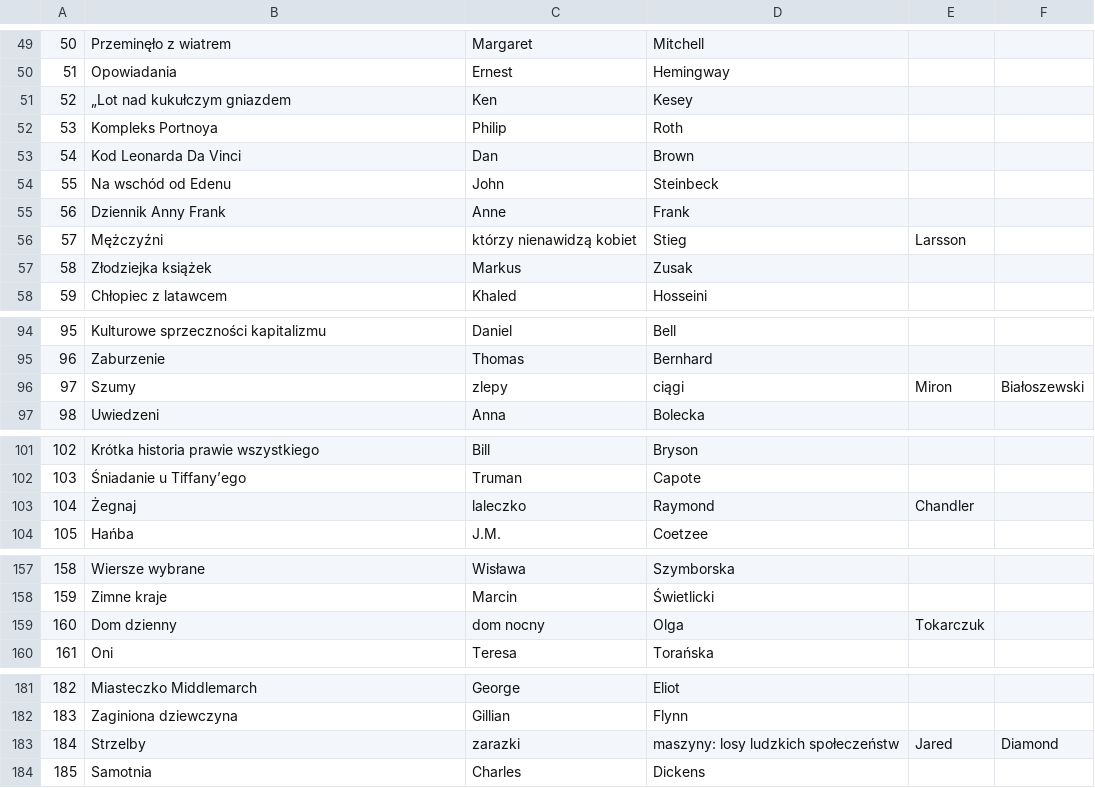
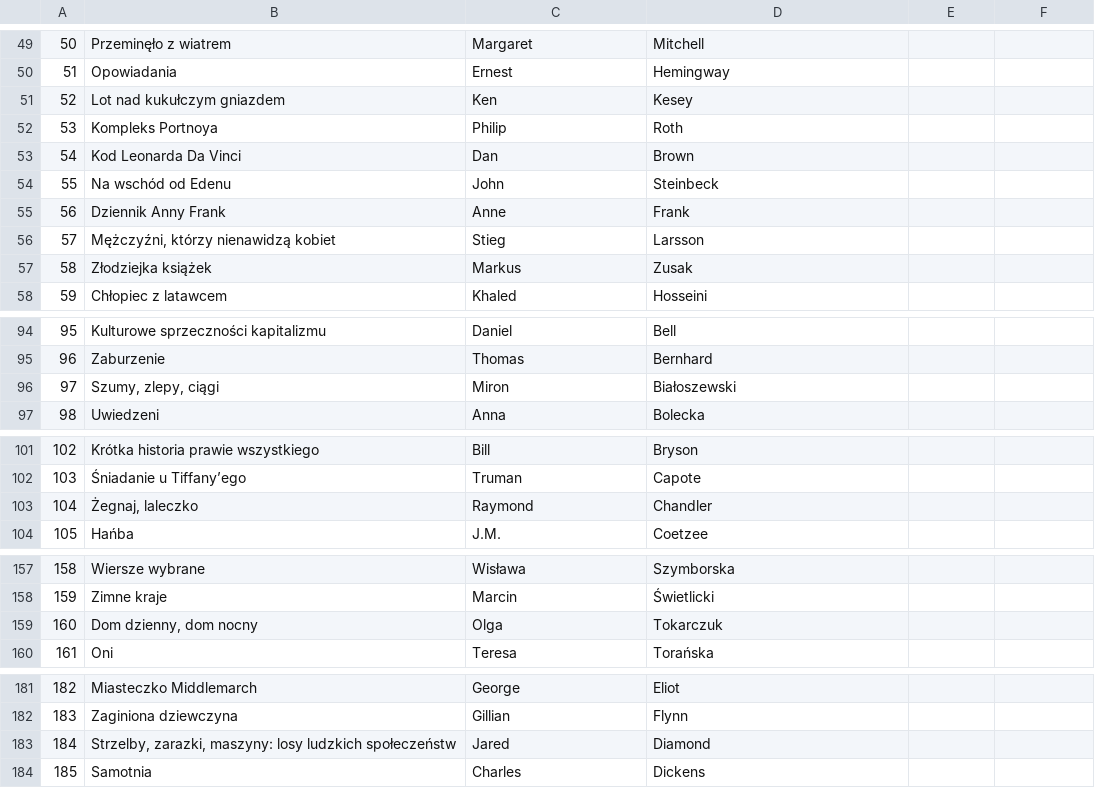
Before and after one commit to FastBiker/MyLibrary, a CSV file: MyLibrary/MyLibrary/Resources/Files/BooksTop259.csv (was MyLibrary/MyLibrary/Resources/Files/książkiTopCd.csv), drawn as a sheet; only a part is shown, gaps mark what is left out; the diff covers the shown part only.

```diff
--- a/MyLibrary/MyLibrary/Resources/Files/książkiTopCd.csv
+++ b/MyLibrary/MyLibrary/Resources/Files/BooksTop259.csv
@@ -50,3 +50,3 @@
 51;Opowiadania;Ernest;Hemingway
-52;„Lot nad kukułczym gniazdem;Ken;Kesey
+52;Lot nad kukułczym gniazdem;Ken;Kesey
 53;Kompleks Portnoya;Philip;Roth
@@ -55,3 +55,3 @@
 56;Dziennik Anny Frank;Anne;Frank
-57;Mężczyźni;którzy nienawidzą kobiet;Stieg;Larsson
+57;Mężczyźni, którzy nienawidzą kobiet;Stieg;Larsson
 58;Złodziejka książek;Markus;Zusak
@@ -95,3 +95,3 @@
 96;Zaburzenie;Thomas;Bernhard
-97;Szumy;zlepy;ciągi;Miron;Białoszewski
+97;Szumy, zlepy, ciągi;Miron;Białoszewski
 98;Uwiedzeni;Anna;Bolecka
@@ -102,3 +102,3 @@
 103;Śniadanie u Tiffany’ego;Truman;Capote
-104;Żegnaj;laleczko;Raymond;Chandler
+104;Żegnaj, laleczko;Raymond;Chandler
 105;Hańba;J.M.;Coetzee
@@ -158,3 +158,3 @@
 159;Zimne kraje;Marcin;Świetlicki
-160;Dom dzienny;dom nocny;Olga;Tokarczuk
+160;Dom dzienny, dom nocny;Olga;Tokarczuk
 161;Oni;Teresa;Torańska
@@ -182,3 +182,3 @@
 183;Zaginiona dziewczyna;Gillian;Flynn
-184;Strzelby;zarazki;maszyny: losy ludzkich społeczeństw;Jared;Diamond
+184;Strzelby, zarazki, maszyny: losy ludzkich społeczeństw;Jared;Diamond
 185;Samotnia;Charles;Dickens
```
Also changed, not shown: 21 edited cells elsewhere in this file, MyLibrary/MyLibrary/Resources/Files/BooksTop100.csv, MyLibrary/MyLibrary/Resources/Files/My_Home_Library.csv, 12 other files.
